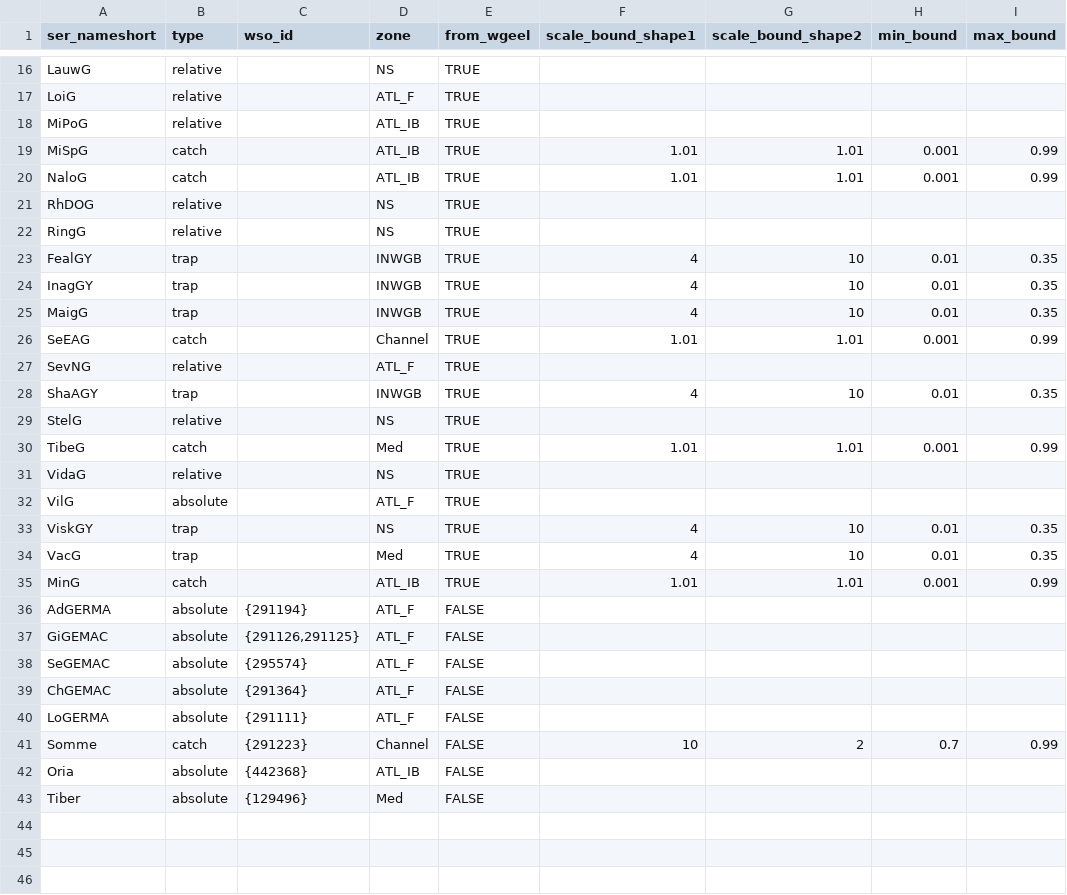
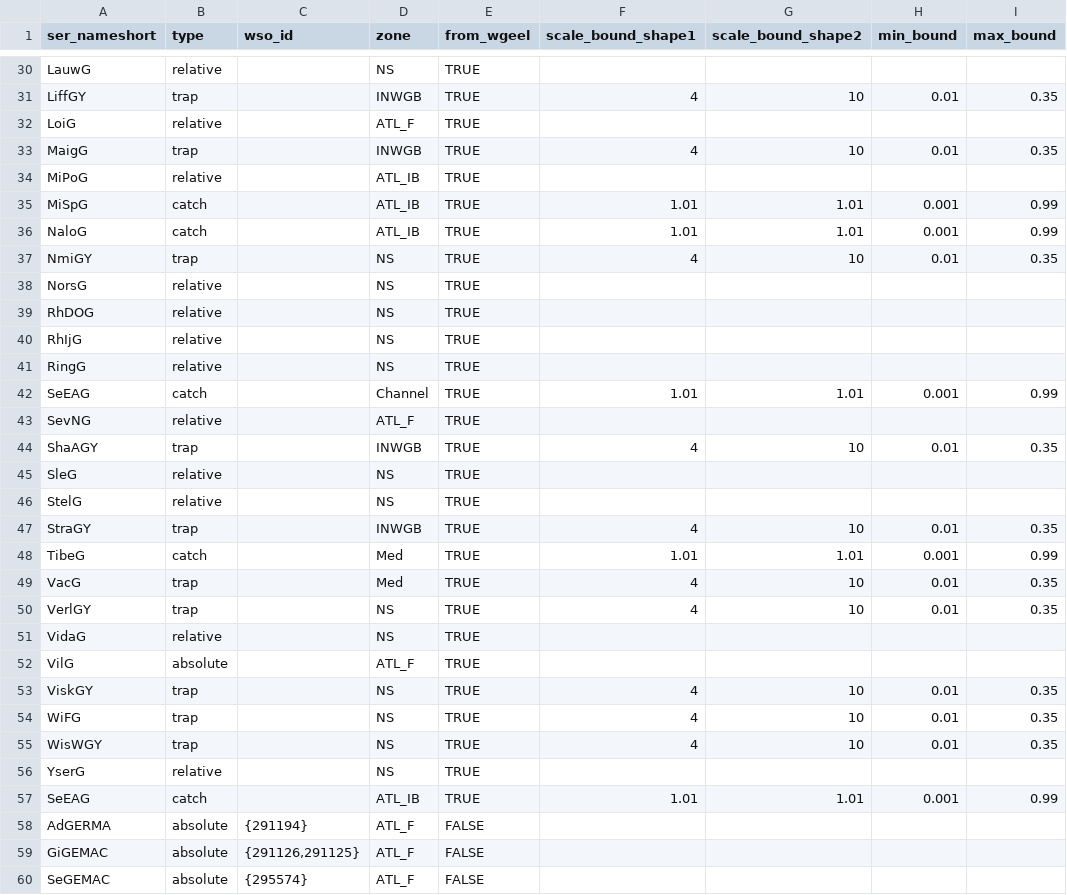
Before and after one commit to ices-eg/wg_WGEEL, a CSV file: R/recruitment/auto_gerem/catchment_wgeel.csv, drawn as a sheet; only a part is shown, gaps mark what is left out; the shorter side is filled out with more unchanged rows; addresses are those after the commit; the diff covers the shown part only; the diff names each change by its address in the sheet, - before the commit and + after, or states it on an @@ line.

Commit message:
update GEREM^

```diff
--- a/R/recruitment/auto_gerem/catchment_wgeel.csv
+++ b/R/recruitment/auto_gerem/catchment_wgeel.csv
+row 31: LiffGY | trap |  | INWGB | TRUE | 4 | 10 | 0.01 | 0.35
@@ row 25 moved to row 33: MaigG @@
+row 37: NmiGY | trap |  | NS | TRUE | 4 | 10 | 0.01 | 0.35
+row 38: NorsG | relative |  | NS | TRUE
+row 40: RhIjG | relative |  | NS | TRUE
@@ row 23 moved to row 16: FealGY @@
@@ row 24 moved to row 25: InagGY @@
+row 45: SleG | relative |  | NS | TRUE
+row 47: StraGY | trap |  | INWGB | TRUE | 4 | 10 | 0.01 | 0.35
+row 49: VacG | trap |  | Med | TRUE | 4 | 10 | 0.01 | 0.35
+row 50: VerlGY | trap |  | NS | TRUE | 4 | 10 | 0.01 | 0.35
-A54 (ser_nameshort): VacG
+A54 (ser_nameshort): WiFG
-D54 (zone): Med
+D54 (zone): NS
+row 55: WisWGY | trap |  | NS | TRUE | 4 | 10 | 0.01 | 0.35
+row 56: YserG | relative |  | NS | TRUE
-A57 (ser_nameshort): MinG
+A57 (ser_nameshort): SeEAG
```
Also changed, not shown: 12 added rows and 1 edited cell elsewhere in this file, 1 other file.
